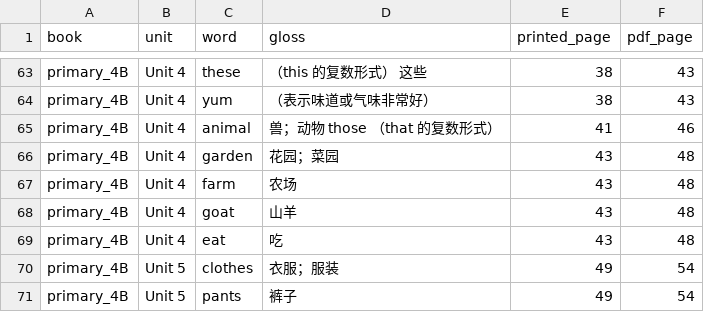
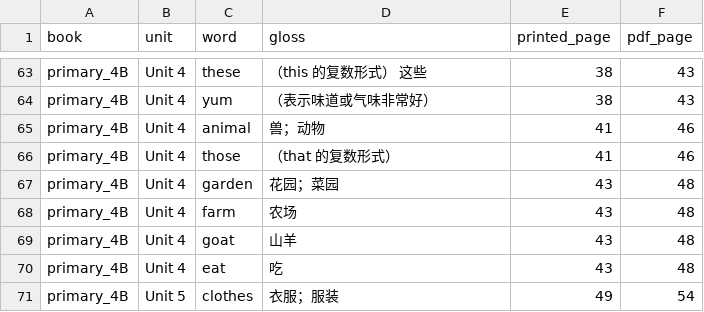
Before and after one commit to aaronliudream/learn-fluent-easy, a CSV file: docs/vocab/primary_4B_clean.csv, drawn as a sheet; only a part is shown, gaps mark what is left out; the shorter side is filled out with more unchanged rows.

```diff
--- a/docs/vocab/primary_4B_clean.csv
+++ b/docs/vocab/primary_4B_clean.csv
@@ -64,3 +64,4 @@ primary_4B,Unit 4,these,（this 的复数形式） 这些,38,43
 primary_4B,Unit 4,yum,（表示味道或气味非常好）,38,43
-primary_4B,Unit 4,animal,兽；动物 those （that 的复数形式）,41,46
+primary_4B,Unit 4,animal,兽；动物,41,46
+primary_4B,Unit 4,those,（that 的复数形式）,41,46
 primary_4B,Unit 4,garden,花园；菜园,43,48
```
Also changed, not shown: docs/vocab/primary_5A_clean.csv, docs/vocab/primary_5B_clean.csv, 10 other files.
